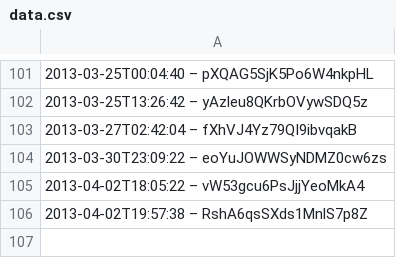
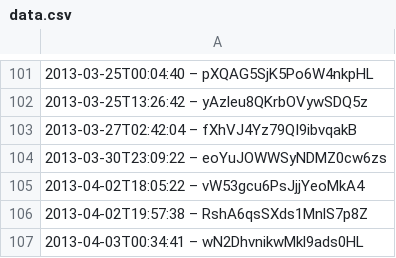
Before and after one commit to slunfuedrac/arbitrage-bot, a CSV file: data.csv, drawn as a sheet; only a part is shown, gaps mark what is left out; the diff names each change by its address in the sheet, - before the commit and + after, or states it on an @@ line.

```diff
--- a/data.csv
+++ b/data.csv
+row 107: 2013-04-03T00:34:41 – wN2DhvnikwMkl9ads0HL
```
